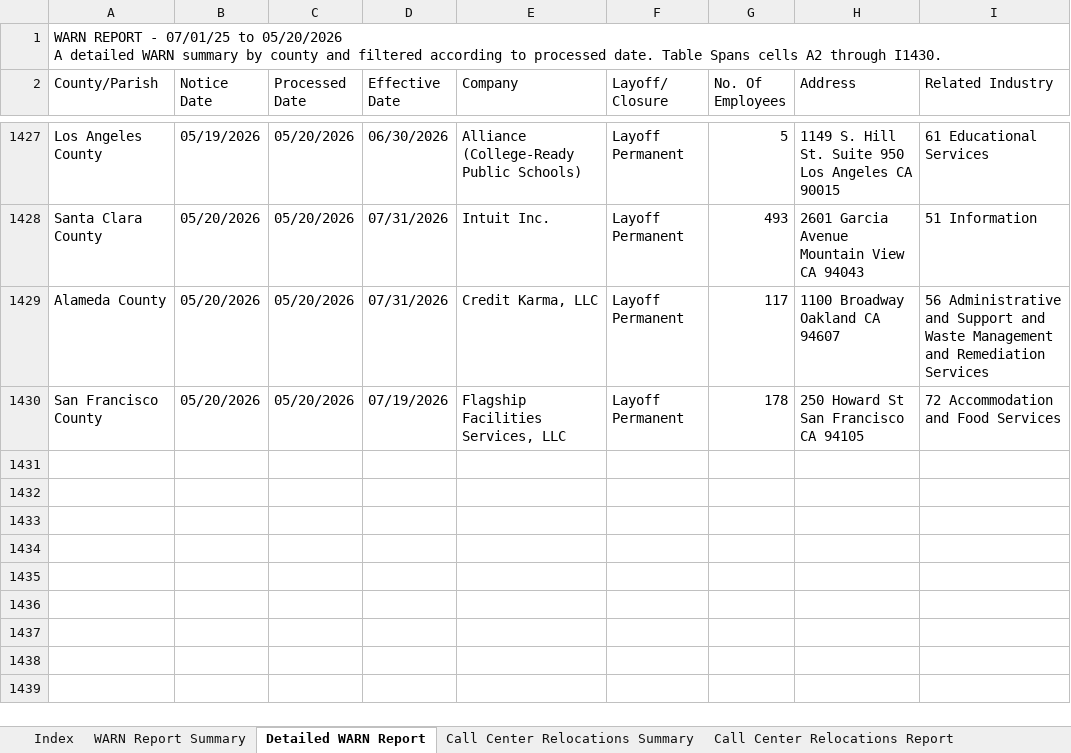
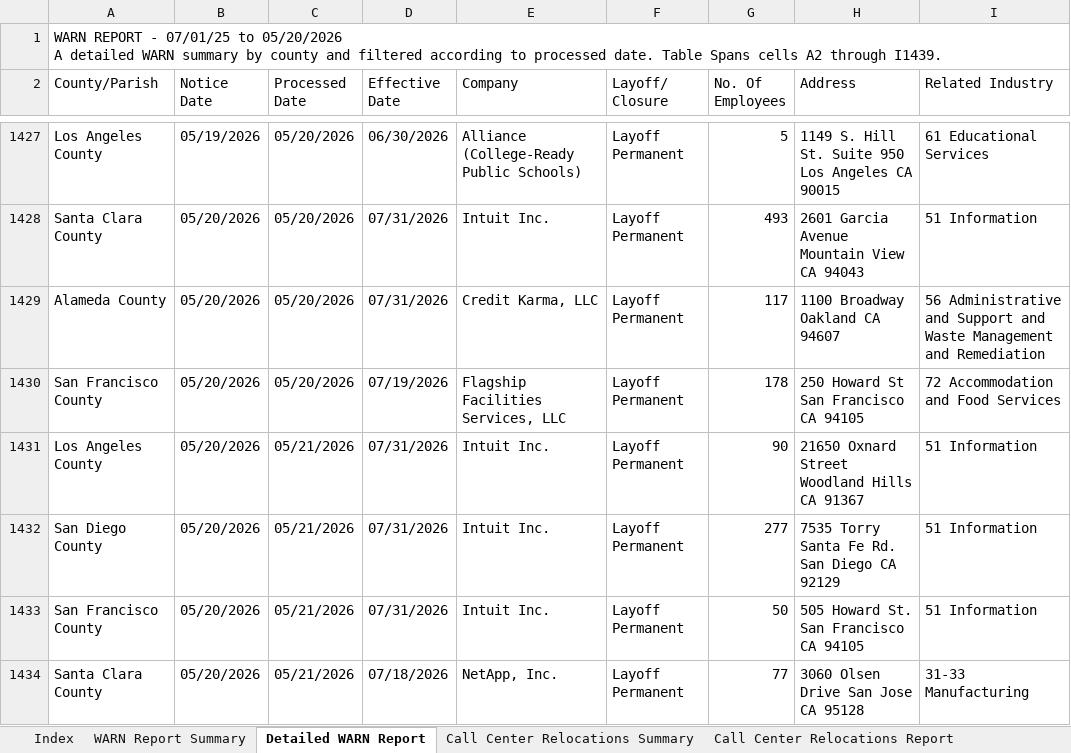
Before and after one commit to KristiJChoi/warnalerts, an Excel workbook: data/warn_report.xlsx, sheet Detailed WARN Report, drawn as a sheet; only a part is shown, gaps mark what is left out; values as stored, in another font and other column widths than the file's, no cell formats; table styles not drawn; the diff covers the shown part only; the diff names each change by its address in the sheet, - before the commit and + after, or states it on an @@ line.

Commit message:
chore: update WARN cache and subscriber data

```diff
--- a/data/warn_report.xlsx (sheet Detailed WARN Report)
+++ b/data/warn_report.xlsx (sheet Detailed WARN Report)
-A1 (County/Parish): …A2 through I1430.
+A1 (County/Parish): …A2 through I1439.
-I1429 (Related Industry): …and Remediation Services
+I1429 (Related Industry): …and Remediation
+row 1431: Los Angeles County | 05/20/2026 | 05/21/2026 | 07/31/2026 | Intuit Inc. | Layoff Permanent | 90 | 21650 Oxnard Street Woodland Hills CA 91367 | 51 Information
+row 1432: San Diego County | 05/20/2026 | 05/21/2026 | 07/31/2026 | Intuit Inc. | Layoff Permanent | 277 | 7535 Torry Santa Fe Rd. San Diego CA 92129 | 51 Information
+row 1433: San Francisco County | 05/20/2026 | 05/21/2026 | 07/31/2026 | Intuit Inc. | Layoff Permanent | 50 | 505 Howard St. San Francisco CA 94105 | 51 Information
+row 1434: Santa Clara County | 05/20/2026 | 05/21/2026 | 07/18/2026 | NetApp, Inc. | Layoff Permanent | 77 | 3060 Olsen Drive San Jose CA 95128 | 31-33 Manufacturing
```
Also changed, not shown: 5 added rows and 22 edited cells elsewhere in this sheet, sheet WARN Report Summary, cell formats.
